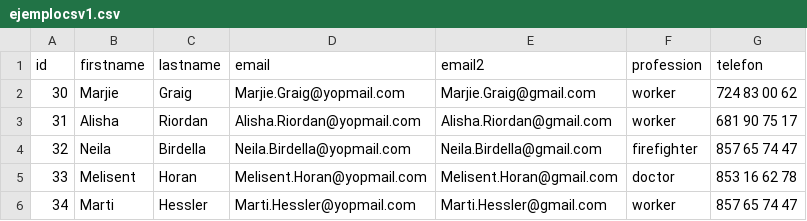
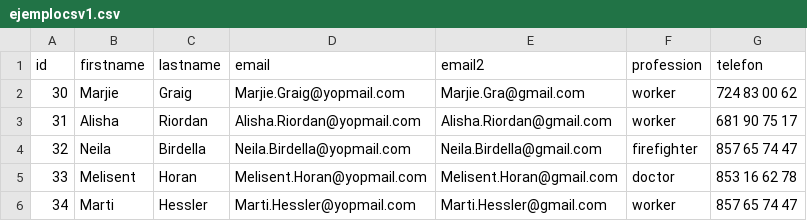
Before and after one commit to Enrgaraba/SensitiBot-Tests, a CSV file: ejemplocsv1.csv, drawn as a sheet; only a part is shown; the diff names each change by its address in the sheet, - before the commit and + after, or states it on an @@ line.

```diff
--- a/ejemplocsv1.csv
+++ b/ejemplocsv1.csv
-E2 (email2): Marjie.Graig@gmail.com
+E2 (email2): Marjie.Gra@gmail.com
```
Also changed, not shown: 1 other file.
